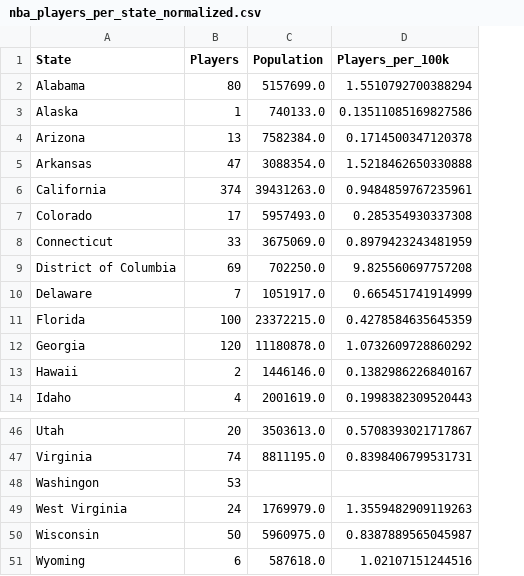
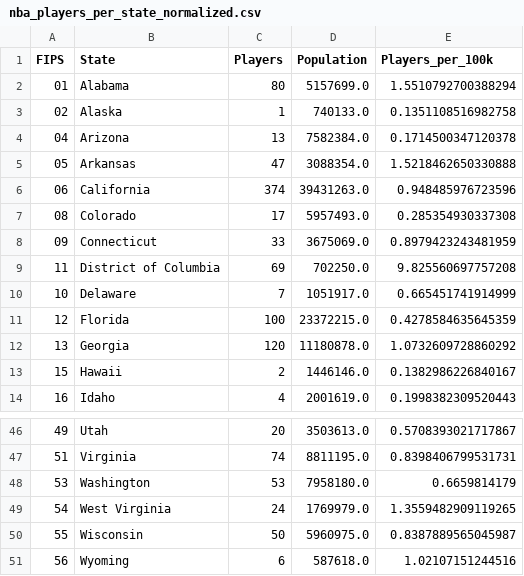
Before and after one commit to JenqAu/FIT3179---fix, a CSV file: week_9_homework/data/nba_players_per_state_normalized.csv, drawn as a sheet; only a part is shown, gaps mark what is left out; removed rows and columns are numbered as before the commit, all else as after; the diff covers the shown part only; the diff names each change by its address in the sheet, - before the commit and + after, or states it on an @@ line.

Commit message:
Modified dataset

```diff
--- a/week_9_homework/data/nba_players_per_state_normalized.csv
+++ b/week_9_homework/data/nba_players_per_state_normalized.csv
+column A (FIPS), rows 2-14: 01 | 02 | 04 | 05 | 06 | 08 | 09 | 11 | 10 | 12 | 13 | 15 | 16; rows 46-47: 49 | 51; rows 49-51: 54 | 55 | 56
-E3 (Players_per_100k): 0.13511085169827586
+E3 (Players_per_100k): 0.1351108516982758
-E6 (Players_per_100k): 0.9484859767235961
+E6 (Players_per_100k): 0.948485976723596
-row 48: Washingon | 53
+row 48: 53 | Washington | 53 | 7958180.0 | 0.6659814179
-E49 (Players_per_100k): 1.3559482909119263
+E49 (Players_per_100k): 1.3559482909119265
```
Also changed, not shown: 6 edited cells elsewhere in this file.
